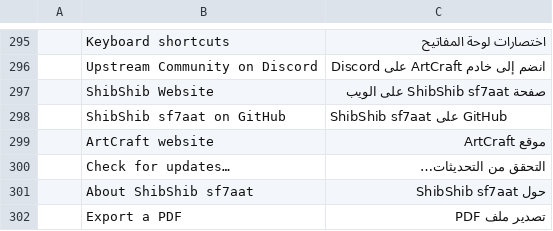
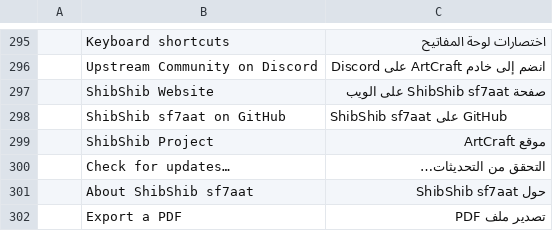
Before and after one commit to 7mz410/CreativeStudio-sf7aat, a TSV file: crates/ui-egui/src/i18n/ar.tsv, drawn as a sheet; only a part is shown, gaps mark what is left out.

Commit message:
ShibShib sf7aat: home screen links point to ShibShib

```diff
--- a/crates/ui-egui/src/i18n/ar.tsv
+++ b/crates/ui-egui/src/i18n/ar.tsv
@@ -298,3 +298,3 @@
 	ShibShib sf7aat on GitHub	ShibShib sf7aat على GitHub
-	ArtCraft website	موقع ArtCraft
+	ShibShib Project	موقع ArtCraft
 	Check for updates…	التحقق من التحديثات…
```
Also changed, not shown: crates/ui-egui/src/i18n/bg.tsv, crates/ui-egui/src/i18n/cs.tsv, 17 other files.
